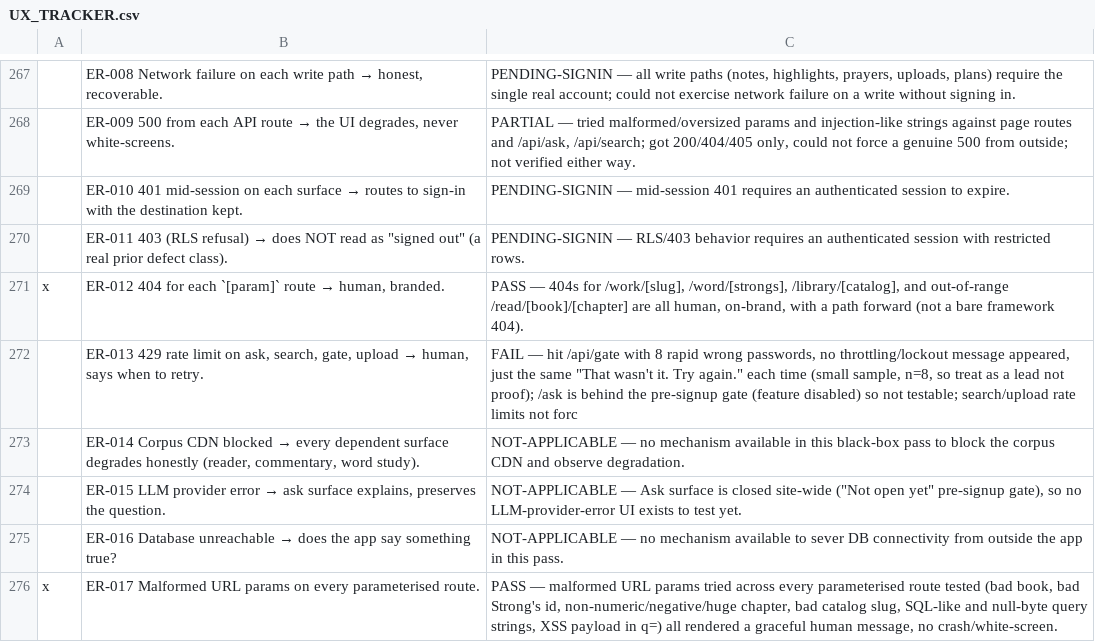
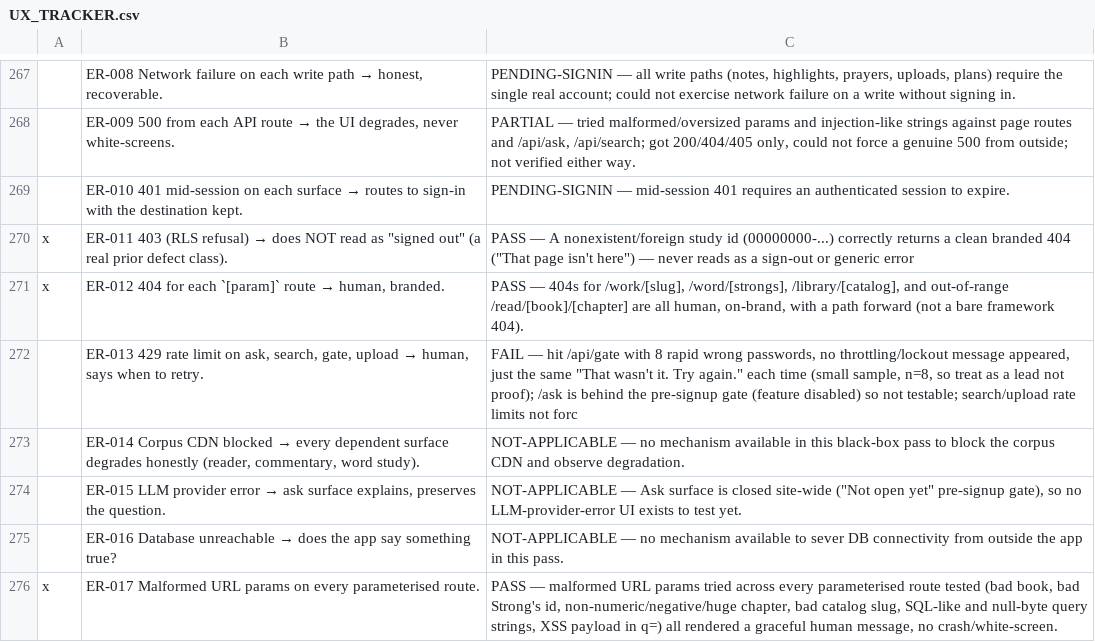
Before and after one commit to thomascfoley-stack/ancient-roads, a CSV file: UX_TRACKER.csv, drawn as a sheet; only a part is shown, gaps mark what is left out; the diff names each change by its address in the sheet, - before the commit and + after, or states it on an @@ line.

```diff
--- a/UX_TRACKER.csv
+++ b/UX_TRACKER.csv
-A270: (empty)
+A270: x
-C270: PENDING-SIGNIN — RLS/403 behavior requires an authenticated session with restricted rows.
+C270: PASS — A nonexistent/foreign study id (00000000-...) correctly returns a clean branded 404 ("That page isn't here") — never reads as a sign-out or generic error
```
